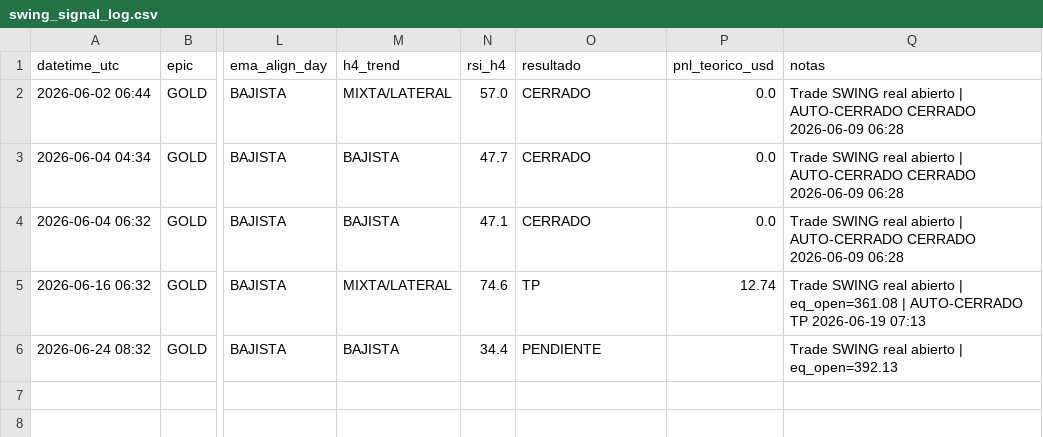
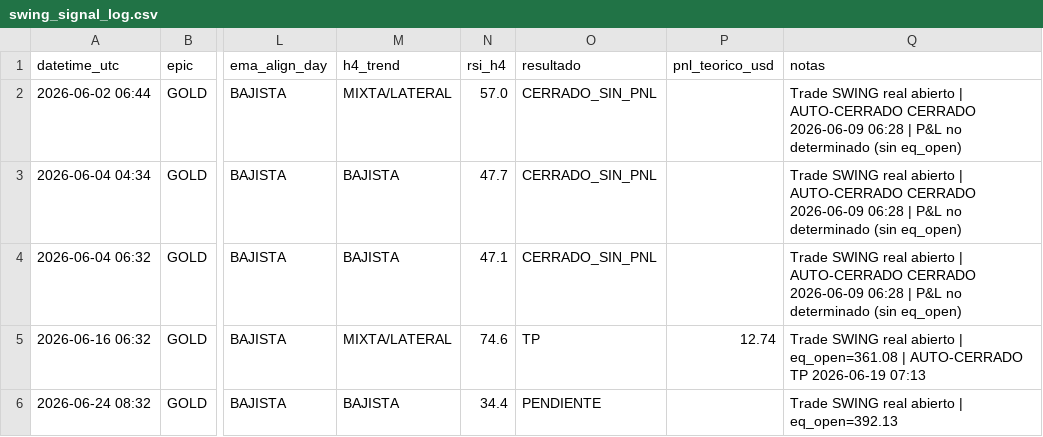
Before and after one commit to juanpimr2/aurex, a CSV file: bot-centralizado/backend/swing_signal_log.csv, drawn as a sheet; only a part is shown, gaps mark what is left out; the diff names each change by its address in the sheet, - before the commit and + after, or states it on an @@ line.

```diff
--- a/bot-centralizado/backend/swing_signal_log.csv
+++ b/bot-centralizado/backend/swing_signal_log.csv
-O2:O4 (resultado): CERRADO
+O2:O4 (resultado): CERRADO_SIN_PNL
-P2:P4 (pnl_teorico_usd): 0.0
+P2:P4 (pnl_teorico_usd): (empty)
-Q2:Q4 (notas): …2026-06-09 06:28
+Q2:Q4 (notas): …2026-06-09 06:28 | P&L no determinado (sin eq_open)
```
Also changed, not shown: 3 other files.
